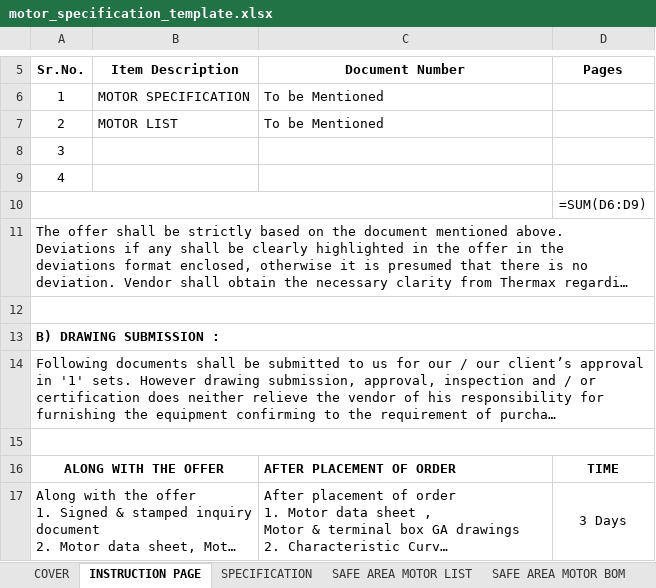
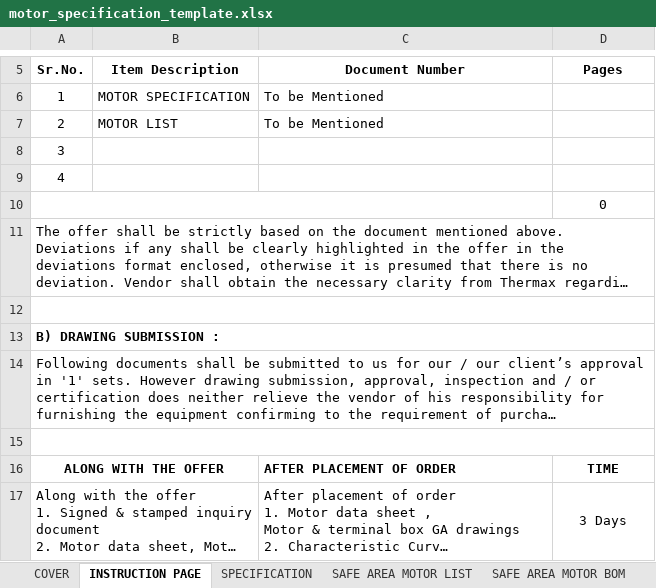
Before and after one commit to inventive-business-solutions/thermax-backend, an Excel workbook: thermax_backend/templates/motor_specification_template.xlsx, sheet INSTRUCTION PAGE, drawn as a sheet; only a part is shown, gaps mark what is left out; long unchanged cells end in …; values as stored, in another font and other column widths than the file's, no borders; formulas without a stored value are shown as written; the diff names each change by its address in the sheet, - before the commit and + after, or states it on an @@ line.

```diff
--- a/thermax_backend/templates/motor_specification_template.xlsx (sheet INSTRUCTION PAGE)
+++ b/thermax_backend/templates/motor_specification_template.xlsx (sheet INSTRUCTION PAGE)
-D10 (Pages): =SUM(D6:D9)
+D10 (Pages): 0
```
Also changed, not shown: sheet HAZARDOUS AREA MOTOR LIST, sheet SAFE AREA MOTOR LIST, sheet SPECIFICATION, sheet SAFE AREA MOTOR BOM, sheet HAZARDOUS AREA MOTOR BOM, sheet COVER, hidden cells, charts or pictures.
